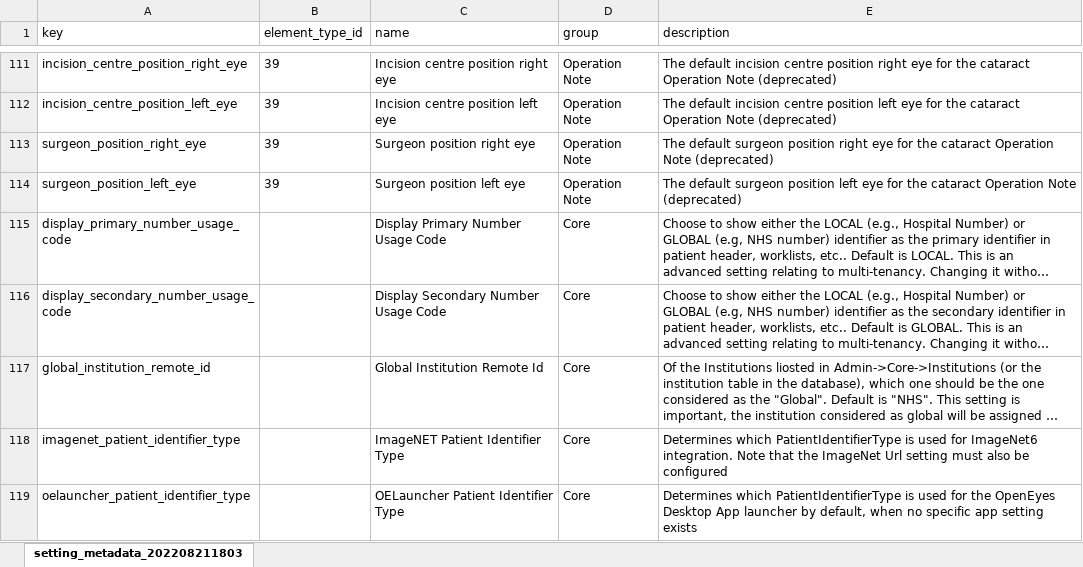
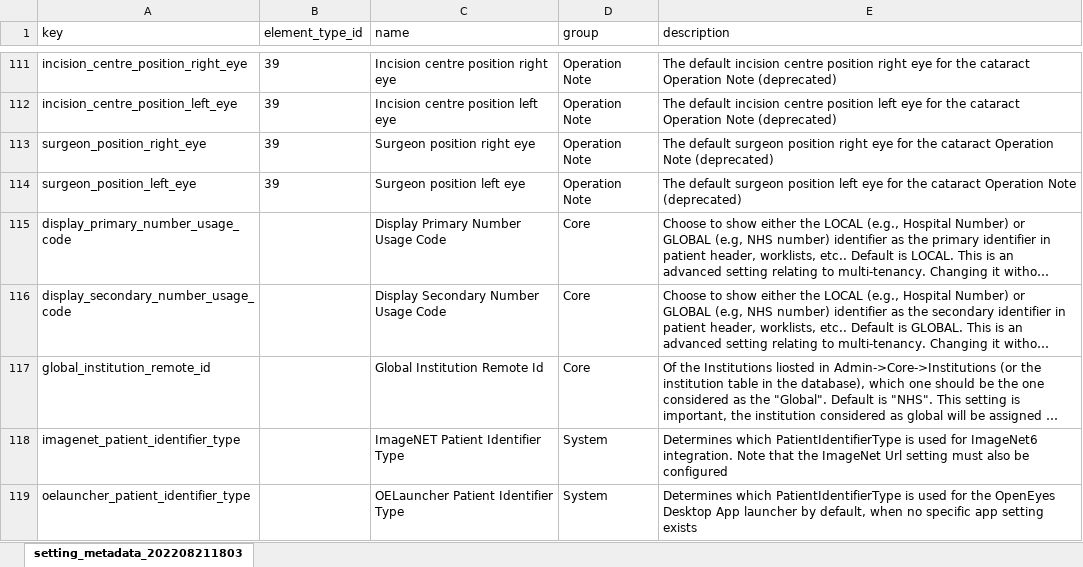
Before and after one commit to couchbaselabs/couchbase-openeyes-ce, an Excel workbook: protected/migrations/data/m221109_114900_add_description_grouping_to_settings/setting_metadata_202208211803.xlsx, sheet setting_metadata_202208211803, drawn as a sheet; only a part is shown, gaps mark what is left out; long unchanged cells end in …; values as stored, in another font and other column widths than the file's, no borders; the diff covers the shown part only; the diff names each change by its address in the sheet, - before the commit and + after, or states it on an @@ line.

Commit message:
OE-9291 - Make descripton and group required

```diff
--- a/protected/migrations/data/m221109_114900_add_description_grouping_to_settings/setting_metadata_202208211803.xlsx (sheet setting_metadata_202208211803)
+++ b/protected/migrations/data/m221109_114900_add_description_grouping_to_settings/setting_metadata_202208211803.xlsx (sheet setting_metadata_202208211803)
-D118:D119 (group): Core
+D118:D119 (group): System
```
Also changed, not shown: 1 added row, 7 hidden or unhidden rows and 26 edited cells elsewhere in this sheet, hidden cells, 3 other files.
